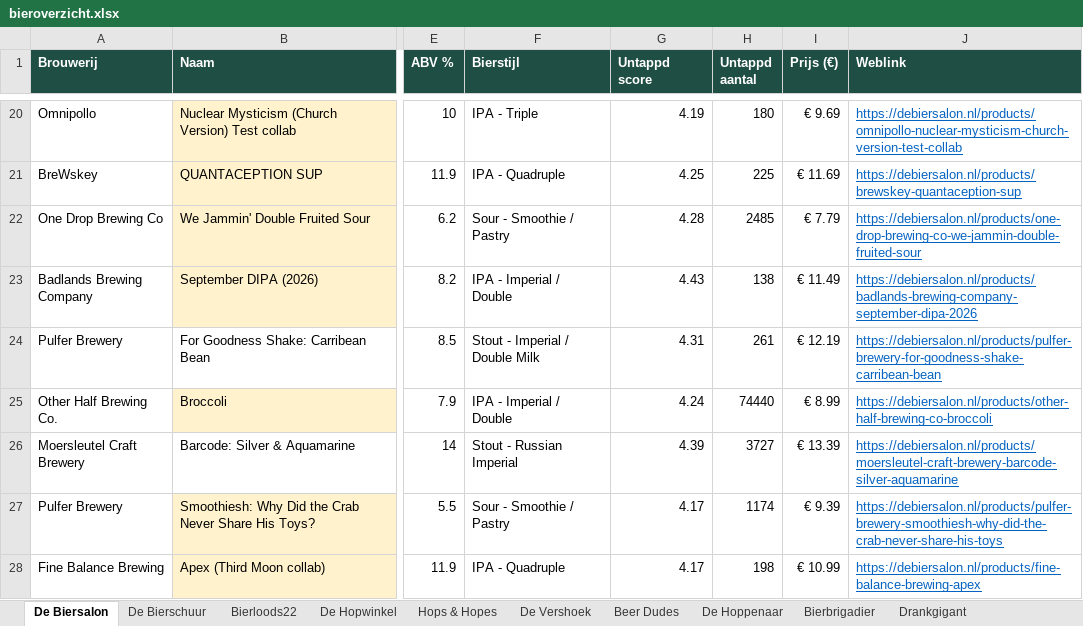
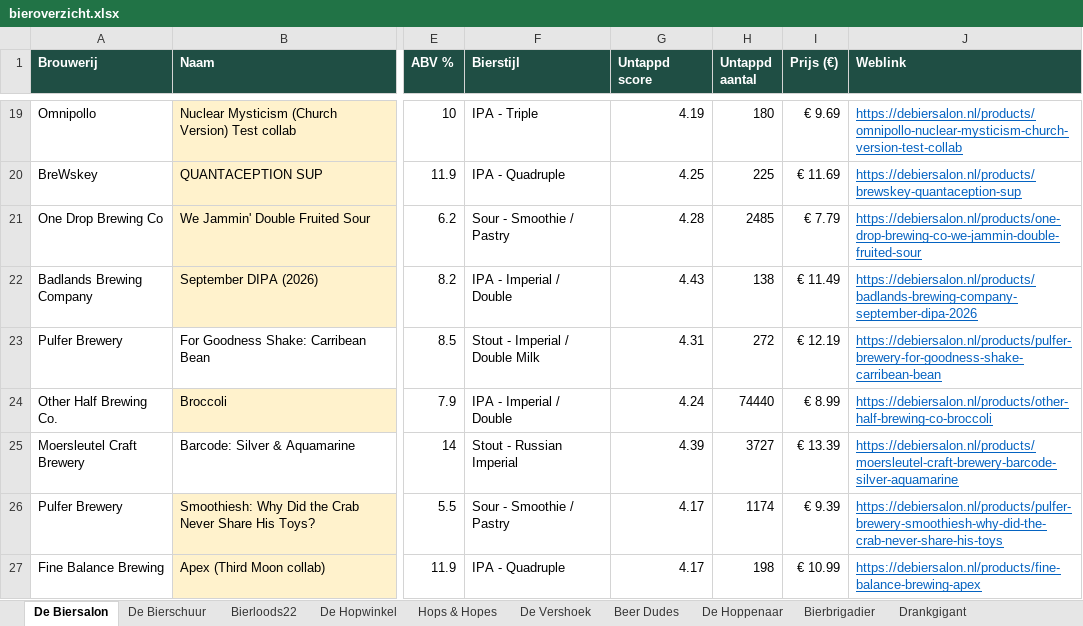
Before and after one commit to RdG-Bier/DeBierScraper, an Excel workbook: docs/bieroverzicht.xlsx, sheet De Biersalon, drawn as a sheet; only a part is shown, gaps mark what is left out; values as stored, in another font and other column widths than the file's, no borders; conditional formats not drawn; addresses are those after the commit; the diff covers the shown part only; the diff names each change by its address in the sheet, - before the commit and + after, or states it on an @@ line.

```diff
--- a/docs/bieroverzicht.xlsx (sheet De Biersalon)
+++ b/docs/bieroverzicht.xlsx (sheet De Biersalon)
-H23 (Untappd aantal): 261
+H23 (Untappd aantal): 272
```
Also changed, not shown: 9 added rows, 9 removed rows and 12 edited cells elsewhere in this sheet, sheet Hops & Hopes, sheet Bierloods22, sheet De Hopwinkel, sheet Bierbrigadier, sheet De Vershoek, sheet De Bierschuur, 2 more sheets, 27 other files.
